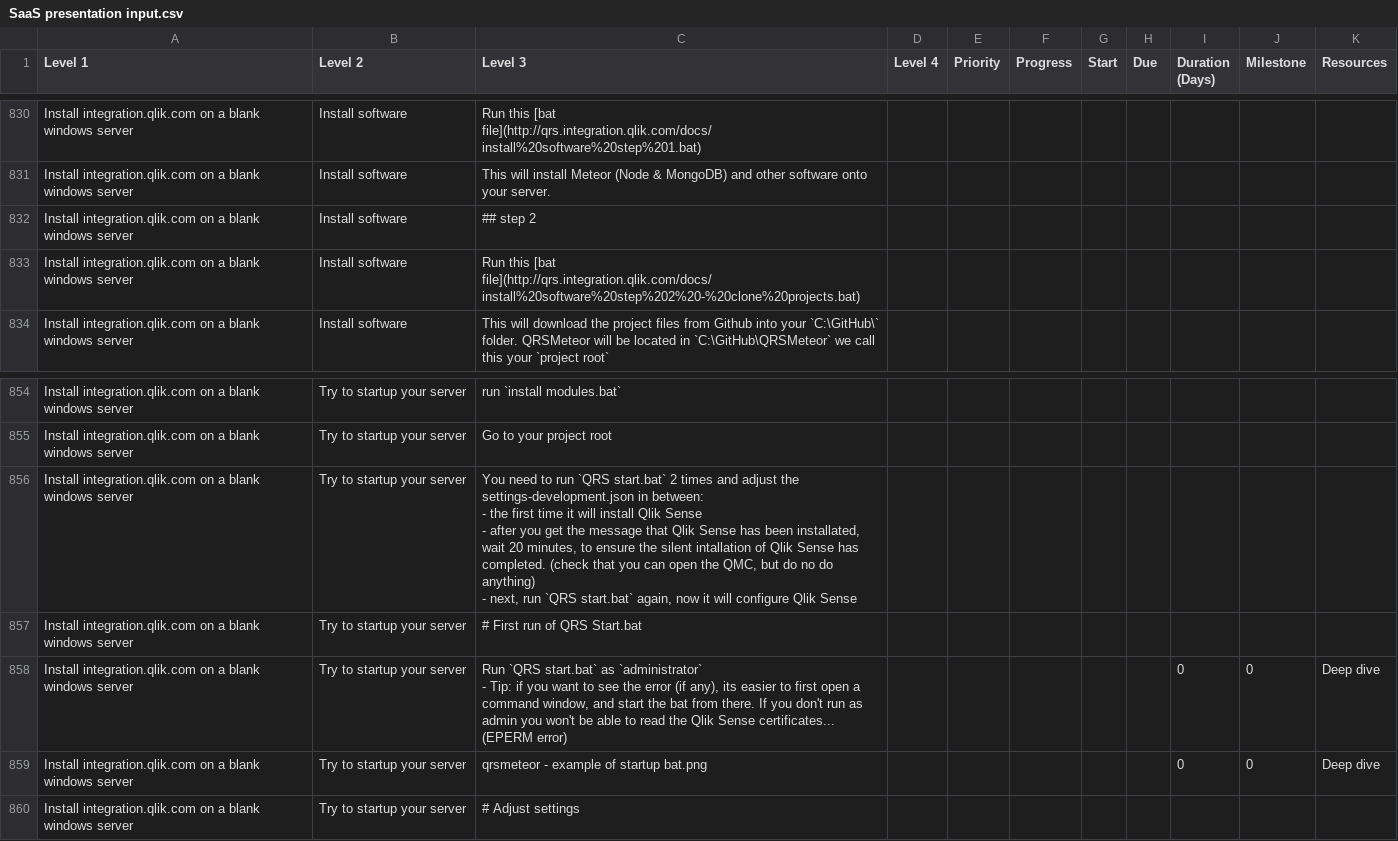
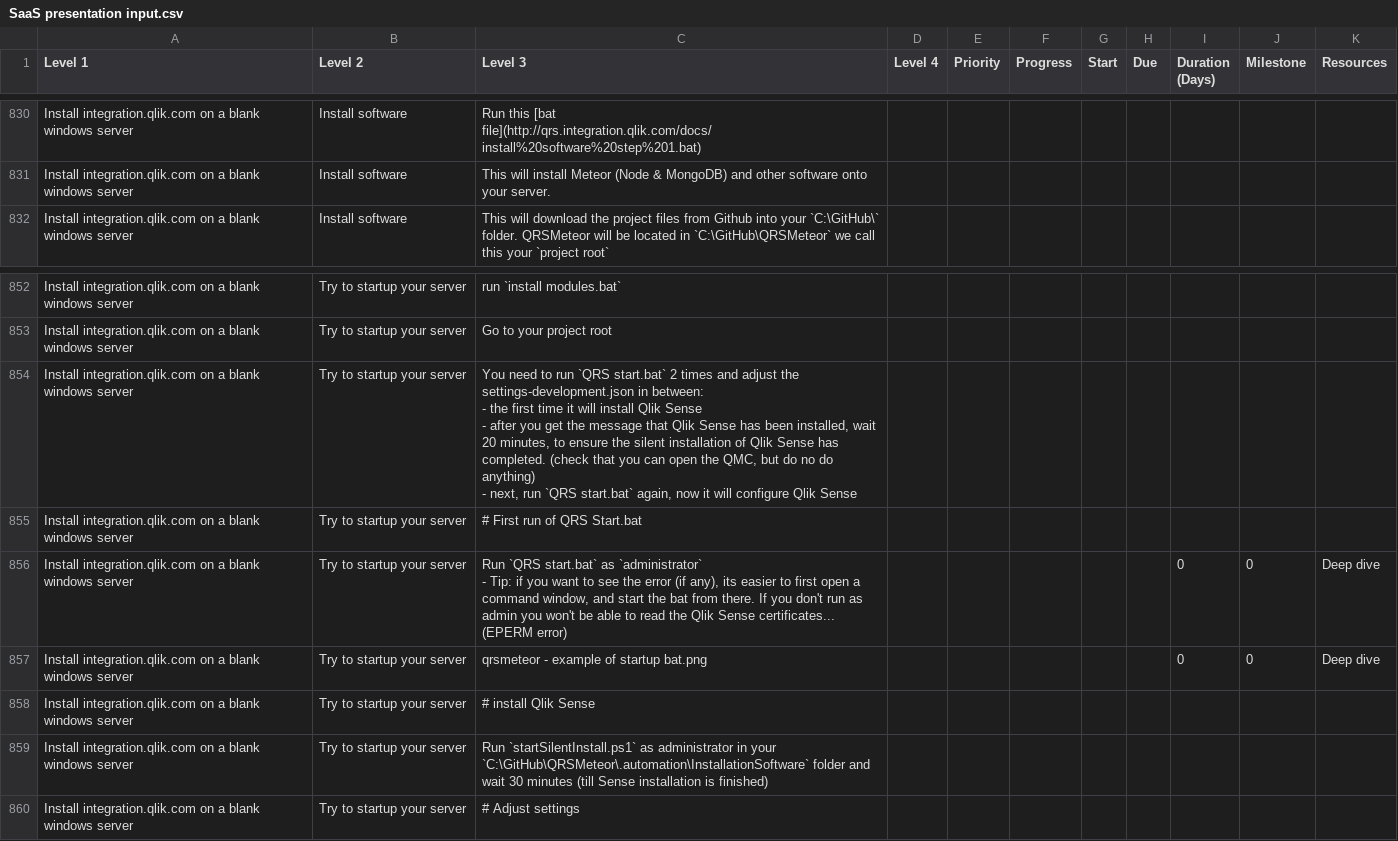
Before and after one commit to QHose/QRSMeteor, a CSV file: Sense Demo materials/SaaS presentation input.csv, drawn as a sheet; only a part is shown, gaps mark what is left out; removed rows and columns are numbered as before the commit, all else as after; the diff names each change by its address in the sheet, - before the commit and + after, or states it on an @@ line.

Commit message:
created a stop after initialization of meteor, with extra warning to setup qlik sense manually

```diff
--- a/Sense Demo materials/SaaS presentation input.csv
+++ b/Sense Demo materials/SaaS presentation input.csv
-row 832: Install integration.qlik.com on a blank windows server | Install software | ## step 2
-row 833: Install integration.qlik.com on a blank windows server | Install software | Run this [bat file](http://qrs.integration.qlik.com/docs/install%20software%20step%202%20-%20clone%20projects.bat)
-C854 (Level 3): …has been installated, wait 20 minutes, to ensure the silent intallation of Qlik…
+C854 (Level 3): …has been installed, wait 20 minutes, to ensure the silent installation of Qlik…
+row 858: Install integration.qlik.com on a blank windows server | Try to startup your server | # install Qlik Sense
+row 859: Install integration.qlik.com on a blank windows server | Try to startup your server | Run `startSilentInstall.ps1` as administrator in your `C:\GitHub\QRSMeteor\.automation\InstallationSoftware` folder and wait 30 minutes (till Sense installation is finished)
```
Also changed, not shown: 1 other file.
